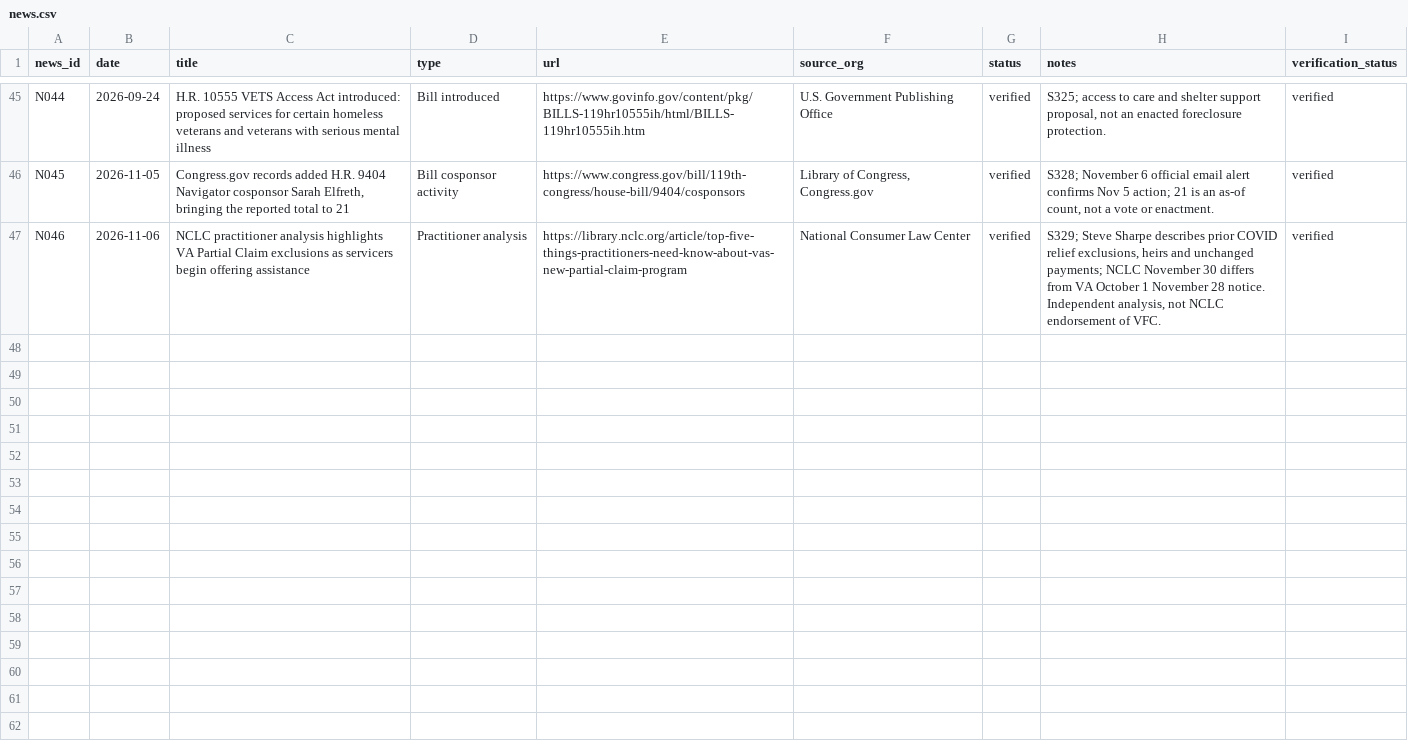
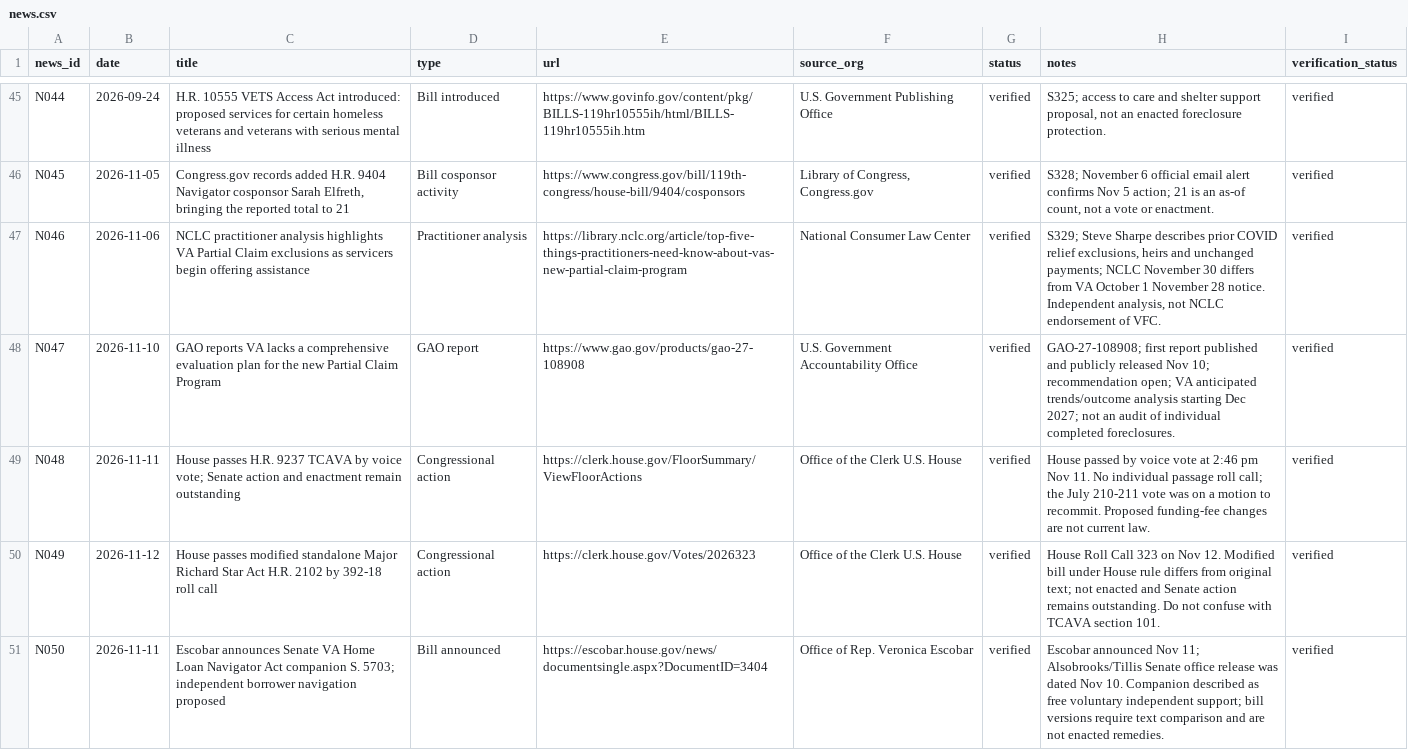
Before and after one commit to Veterans-Foreclosure-Crisis/vfc-site, a CSV file: data/news.csv, drawn as a sheet; only a part is shown, gaps mark what is left out; the diff names each change by its address in the sheet, - before the commit and + after, or states it on an @@ line.

Commit message:
Publish VFC Nov 12 website corrections and Take Action sharing kit (#17)
42 updated, 1 added. Rollback: 93bfdda.

Canonical governance files synchronized; protected public files preserved. Not a production publication.

```diff
--- a/data/news.csv
+++ b/data/news.csv
+row 48: N047 | 2026-11-10 | GAO reports VA lacks a comprehensive evaluation plan for the new Partial Claim Program | GAO report | https://www.gao.gov/products/gao-27-108908 | U.S. Government Accountability Office | verified | GAO-27-108908; first report published and publicly released Nov 10; recommendation open; VA anticipated trends/outcome analysis starting Dec 2027; not an audit of individual completed foreclosures. | verified
+row 49: N048 | 2026-11-11 | House passes H.R. 9237 TCAVA by voice vote; Senate action and enactment remain outstanding | Congressional action | https://clerk.house.gov/FloorSummary/ViewFloorActions | Office of the Clerk U.S. House | verified | House passed by voice vote at 2:46 pm Nov 11. No individual passage roll call; the July 210-211 vote was on a motion to recommit. Proposed funding-fee changes are not current law. | verified
+row 50: N049 | 2026-11-12 | House passes modified standalone Major Richard Star Act H.R. 2102 by 392-18 roll call | Congressional action | https://clerk.house.gov/Votes/2026323 | Office of the Clerk U.S. House | verified | House Roll Call 323 on Nov 12. Modified bill under House rule differs from original text; not enacted and Senate action remains outstanding. Do not confuse with TCAVA section 101. | verified
+row 51: N050 | 2026-11-11 | Escobar announces Senate VA Home Loan Navigator Act companion S. 5703; independent borrower navigation proposed | Bill announced | https://escobar.house.gov/news/documentsingle.aspx?DocumentID=3404 | Office of Rep. Veronica Escobar | verified | Escobar announced Nov 11; Alsobrooks/Tillis Senate office release was dated Nov 10. Companion described as free voluntary independent support; bill versions require text comparison and are not enacted remedies. | verified
```
Also changed, not shown: 42 other files.
